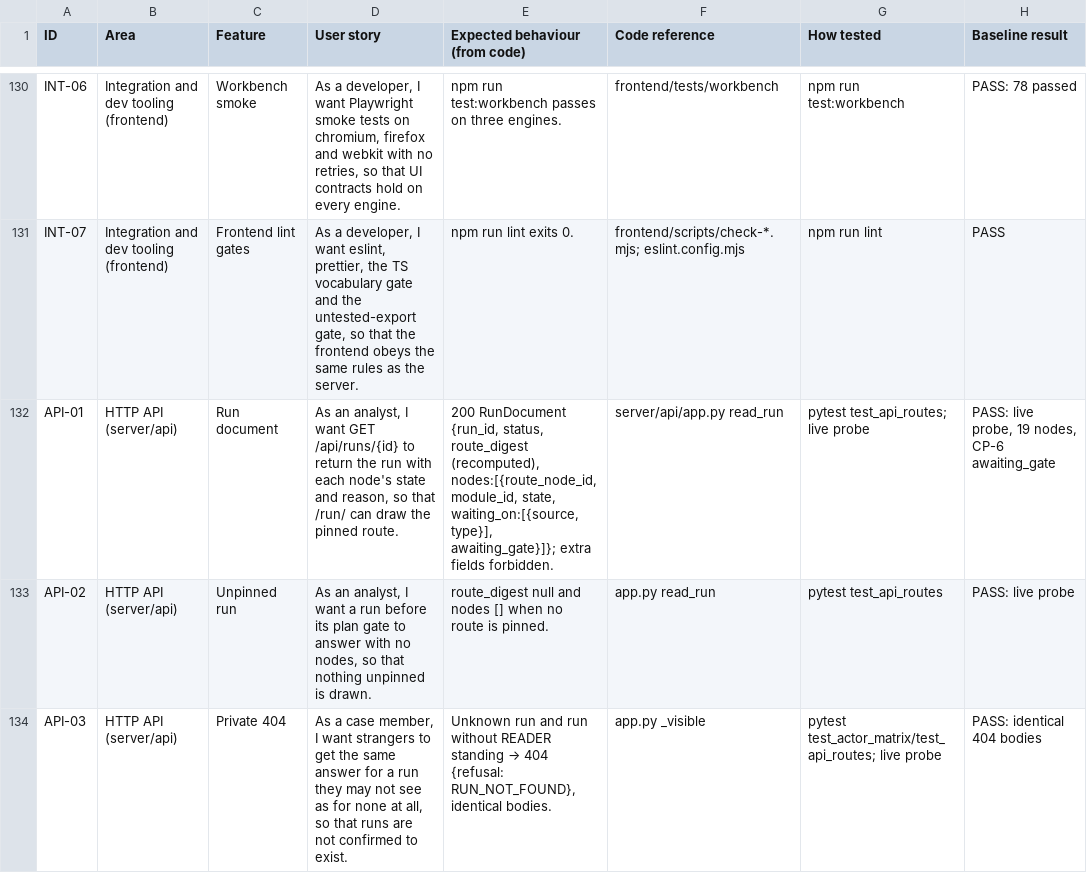
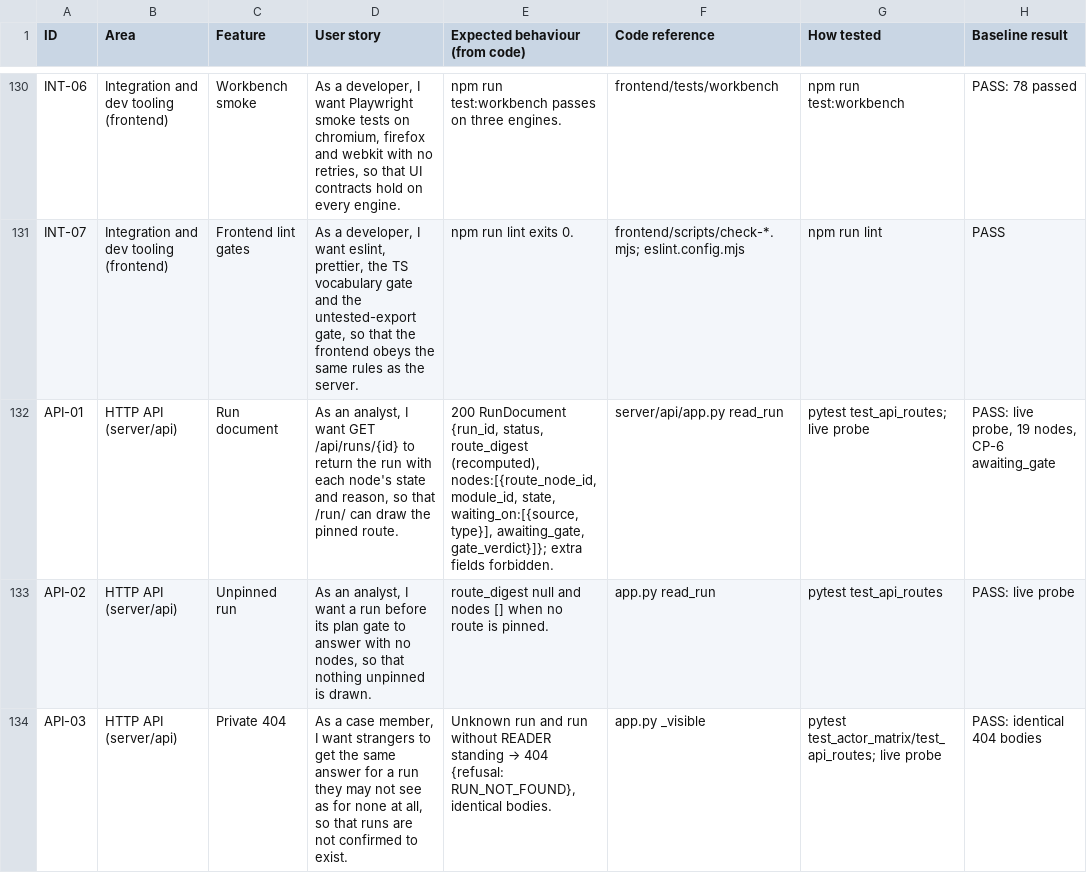
Before and after one commit to EricMG13/caos-v2, a CSV file: docs/feature-status.csv, drawn as a sheet; only a part is shown, gaps mark what is left out; the diff names each change by its address in the sheet, - before the commit and + after, or states it on an @@ line.

```diff
--- a/docs/feature-status.csv
+++ b/docs/feature-status.csv
-E132 (Expected behaviour (from code)): …state, waiting_on:[{source,type}], awaiting_gate}]}; extra fields…
+E132 (Expected behaviour (from code)): …state, waiting_on:[{source,type}], awaiting_gate, gate_verdict}]}; extra fields…
```
